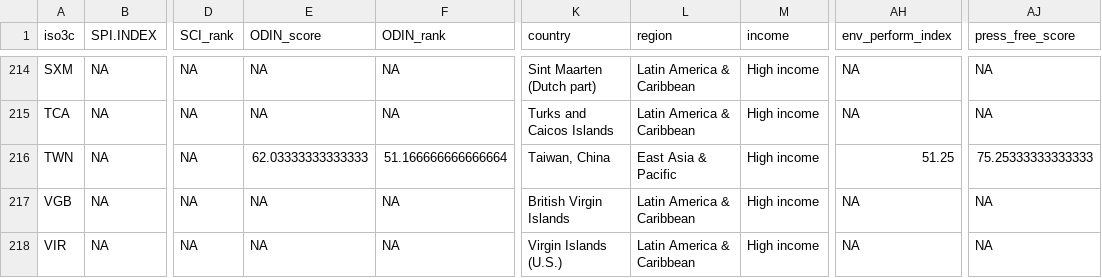
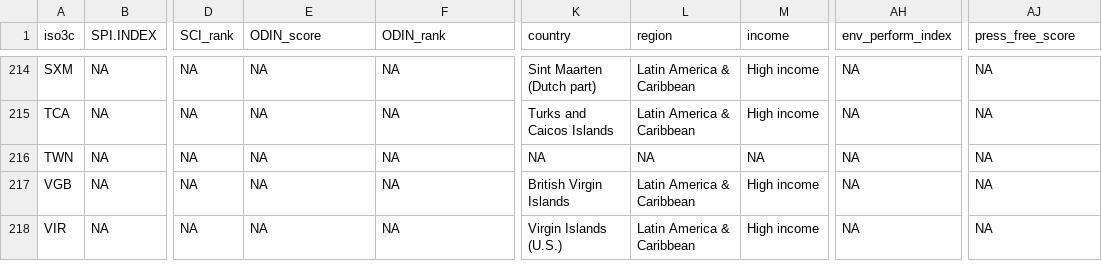
Before and after one commit to stacybri/SPI_literature_review_replication, a CSV file: 03_output/SPI_Index_SDG_comparisons_data_3yr_avg.csv, drawn as a sheet; only a part is shown, gaps mark what is left out; the diff names each change by its address in the sheet, - before the commit and + after, or states it on an @@ line.

```diff
--- a/03_output/SPI_Index_SDG_comparisons_data_3yr_avg.csv
+++ b/03_output/SPI_Index_SDG_comparisons_data_3yr_avg.csv
-E216 (ODIN_score): 62.03333333333333
+E216 (ODIN_score): NA
-F216 (ODIN_rank): 51.166666666666664
+F216 (ODIN_rank): NA
-K216 (country): Taiwan, China
+K216 (country): NA
-L216 (region): East Asia & Pacific
+L216 (region): NA
-M216 (income): High income
+M216 (income): NA
-AH216 (env_perform_index): 51.25
+AH216 (env_perform_index): NA
-AJ216 (press_free_score): 75.25333333333333
+AJ216 (press_free_score): NA
```
Also changed, not shown: 01_raw_data/country_metadata.csv, 03_output/ODIN_formatted_data.csv, 12 other files.
